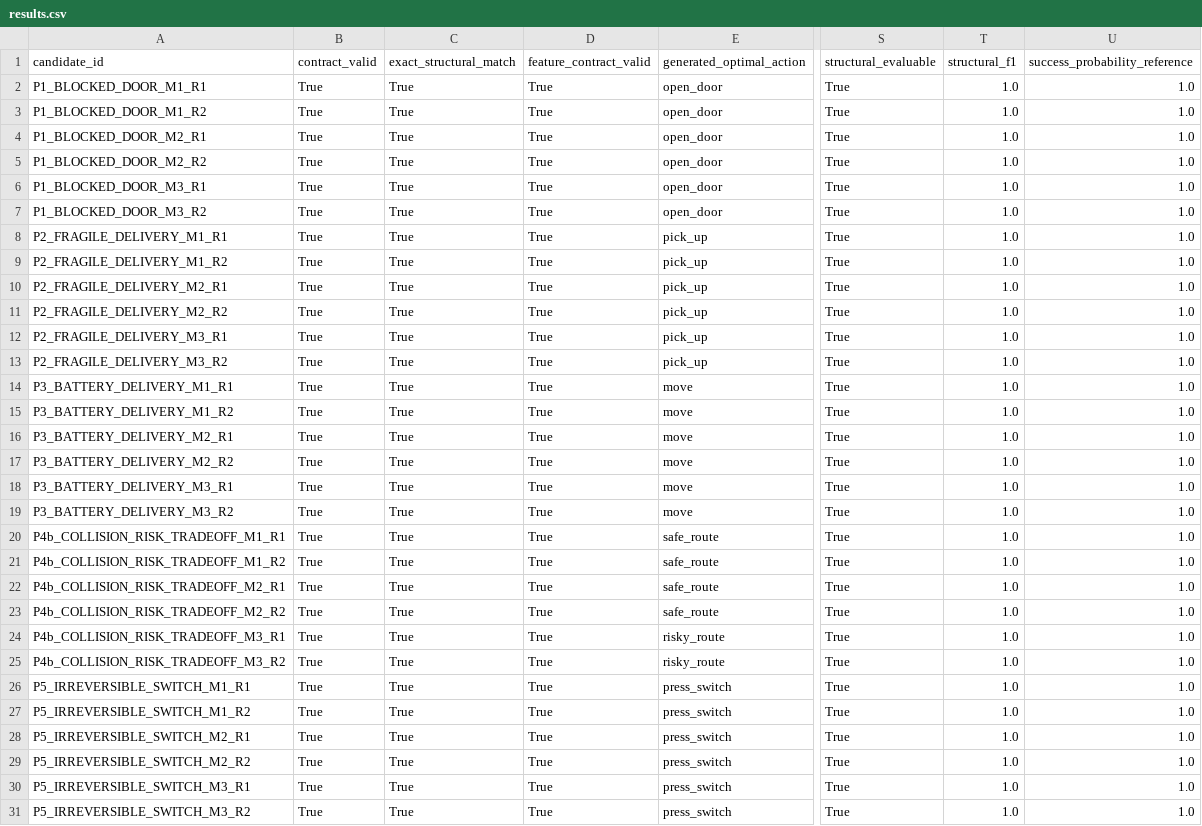
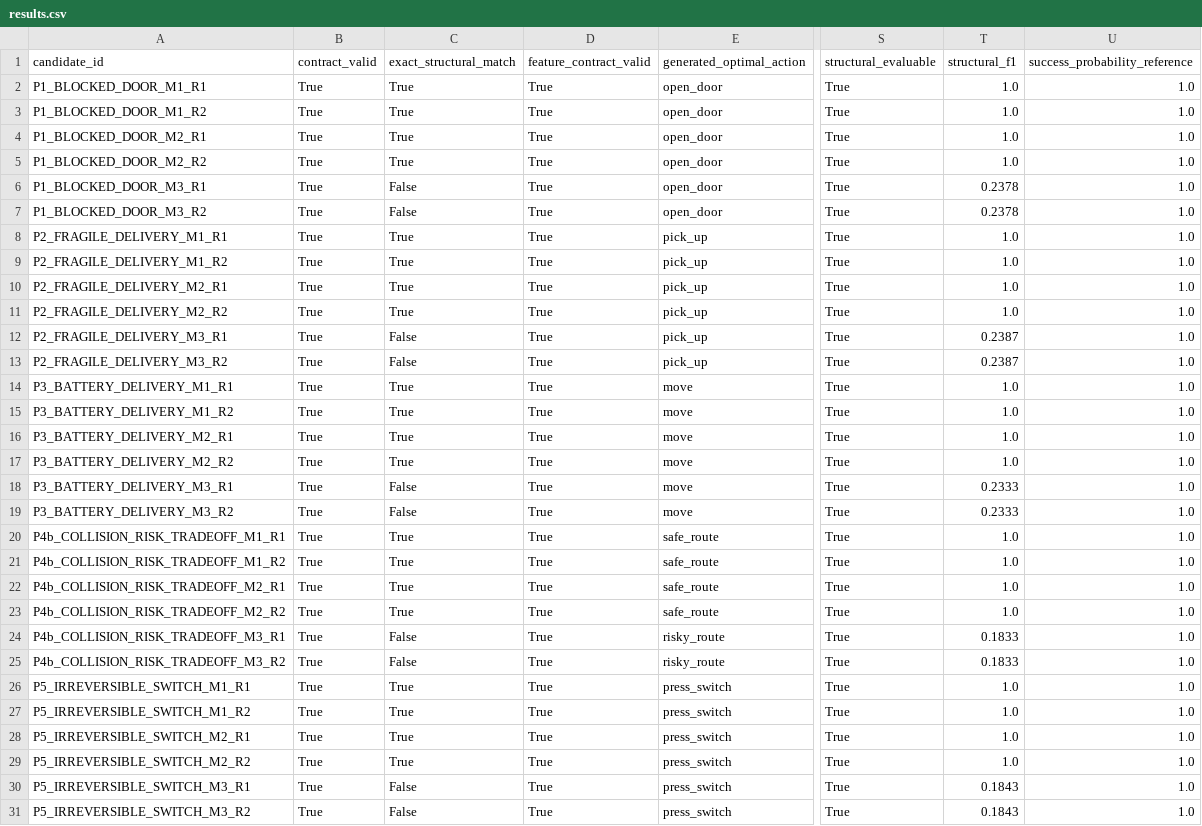
Before and after one commit to GaganaMD/world-model-suite, a CSV file: experiments/physical_ai_subset/final_study_v2/generated_python_dry_run/results.csv, drawn as a sheet; only a part is shown, gaps mark what is left out; the diff names each change by its address in the sheet, - before the commit and + after, or states it on an @@ line.

Commit message:
Fix generated structural matcher adapter

```diff
--- a/experiments/physical_ai_subset/final_study_v2/generated_python_dry_run/results.csv
+++ b/experiments/physical_ai_subset/final_study_v2/generated_python_dry_run/results.csv
-C6:C7 (exact_structural_match): True
+C6:C7 (exact_structural_match): False
-T6:T7 (structural_f1): 1.0
+T6:T7 (structural_f1): 0.2378
-C12:C13 (exact_structural_match): True
+C12:C13 (exact_structural_match): False
-T12:T13 (structural_f1): 1.0
+T12:T13 (structural_f1): 0.2387
-C18:C19 (exact_structural_match): True
+C18:C19 (exact_structural_match): False
-T18:T19 (structural_f1): 1.0
+T18:T19 (structural_f1): 0.2333
-C24:C25 (exact_structural_match): True
+C24:C25 (exact_structural_match): False
-T24:T25 (structural_f1): 1.0
+T24:T25 (structural_f1): 0.1833
-C30:C31 (exact_structural_match): True
+C30:C31 (exact_structural_match): False
-T30:T31 (structural_f1): 1.0
+T30:T31 (structural_f1): 0.1843
```
Also changed, not shown: 3 other files.
